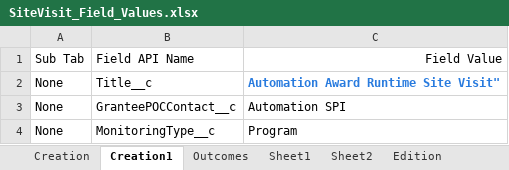
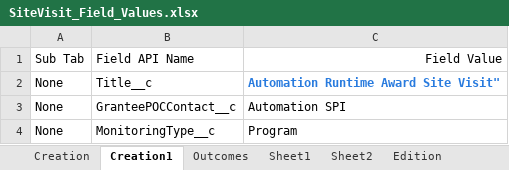
Before and after one commit to DilipHatagale-REISys/govgrants-framework-automation-fw-classic-flows, an Excel workbook: src/main/resources/SiteVisit_Field_Values.xlsx, sheet Creation1, drawn as a sheet; values as stored, in another font and other column widths than the file's, no borders; the diff names each change by its address in the sheet, - before the commit and + after, or states it on an @@ line.

```diff
--- a/src/main/resources/SiteVisit_Field_Values.xlsx (sheet Creation1)
+++ b/src/main/resources/SiteVisit_Field_Values.xlsx (sheet Creation1)
-C2: Automation Award Runtime Site Visit"
+C2: Automation Runtime Award Site Visit"
```
Also changed, not shown: sheet Creation, 5 other files.
